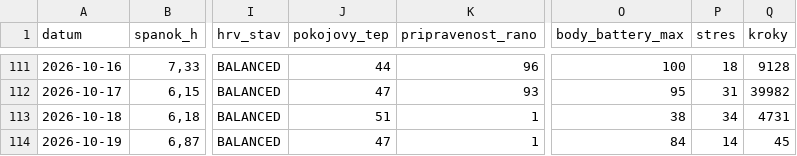
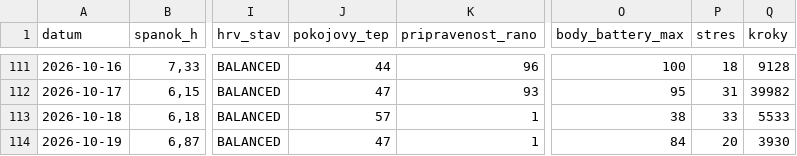
Before and after one commit to panacekm08/relaxrun, a CSV file: wellness.csv, drawn as a sheet; only a part is shown, gaps mark what is left out; the diff names each change by its address in the sheet, - before the commit and + after, or states it on an @@ line.

```diff
--- a/wellness.csv
+++ b/wellness.csv
-J113 (pokojovy_tep): 51
+J113 (pokojovy_tep): 57
-P113 (stres): 34
+P113 (stres): 33
-Q113 (kroky): 4731
+Q113 (kroky): 5533
-P114 (stres): 14
+P114 (stres): 20
-Q114 (kroky): 45
+Q114 (kroky): 3930
```
Also changed, not shown: 4 other files.
